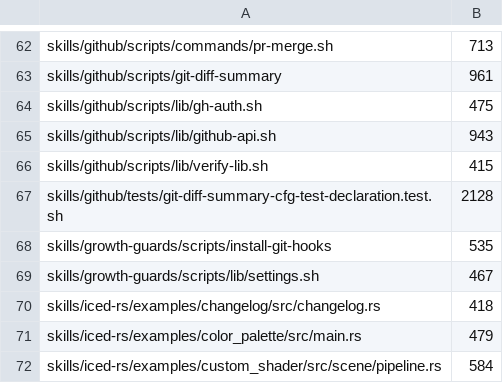
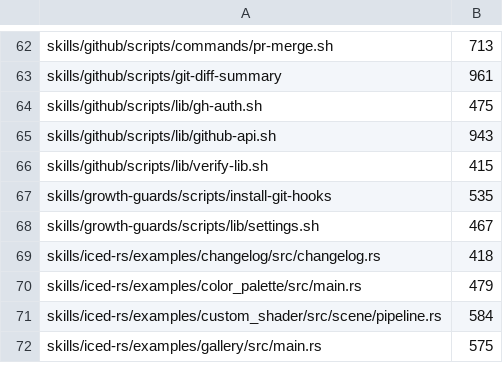
Before and after one commit to juicetin/kendex, a TSV file: tools/size-ratchet-baseline.tsv, drawn as a sheet; only a part is shown, gaps mark what is left out; the shorter side is filled out with more unchanged rows.

Commit message:
refactor(KEN-1094): github and linear test cleanup (#1956)
* refactor(KEN-1094)!: collapse GitHub and Linear test machinery

* fix(KEN-1094): Address PR review - restore test and format contracts

* fix(KEN-1094): Address PR review - remove drifting test comments

```diff
--- a/tools/size-ratchet-baseline.tsv
+++ b/tools/size-ratchet-baseline.tsv
@@ -66,3 +66,2 @@ skills/github/scripts/lib/github-api.sh	943
 skills/github/scripts/lib/verify-lib.sh	415
-skills/github/tests/git-diff-summary-cfg-test-declaration.test.sh	2128
 skills/growth-guards/scripts/install-git-hooks	535
```
Also changed, not shown: 39 other files.
